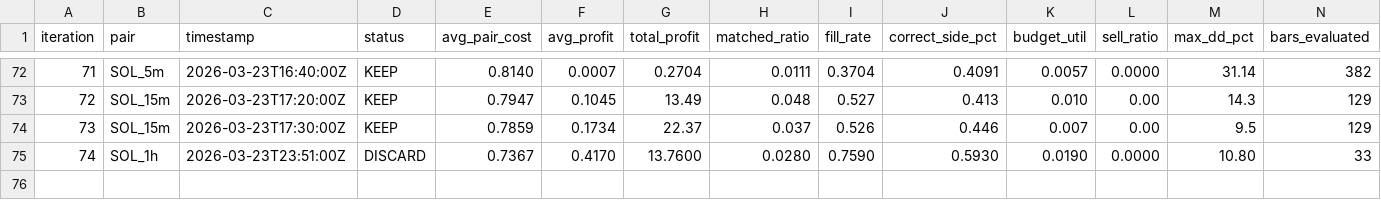
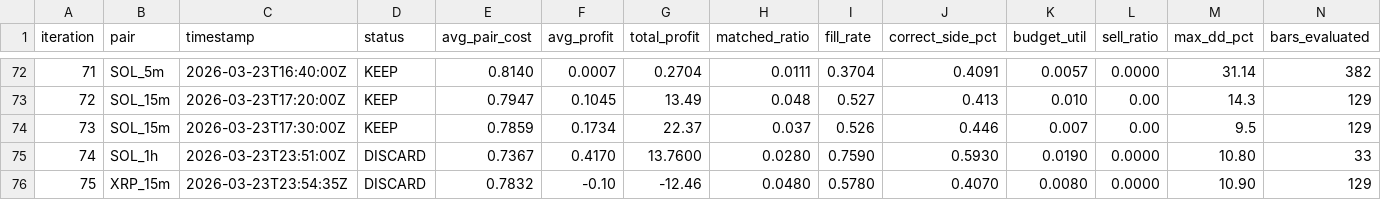
Before and after one commit to mantotan/quant-modelling, a TSV file: autoresearch/dutch/results.tsv, drawn as a sheet; only a part is shown, gaps mark what is left out; rows hold the shown columns only; the diff names each change by its address in the sheet, - before the commit and + after, or states it on an @@ line.

```diff
--- a/autoresearch/dutch/results.tsv
+++ b/autoresearch/dutch/results.tsv
+row 76: 75 | XRP_15m | 2026-03-23T23:54:35Z | DISCARD | 0.7832 | -0.10 | -12.46 | 0.0480 | 0.5780 | 0.4070 | 0.0080 | 0.0000 | 10.90 | 129
```
Also changed, not shown: 5 other files.
